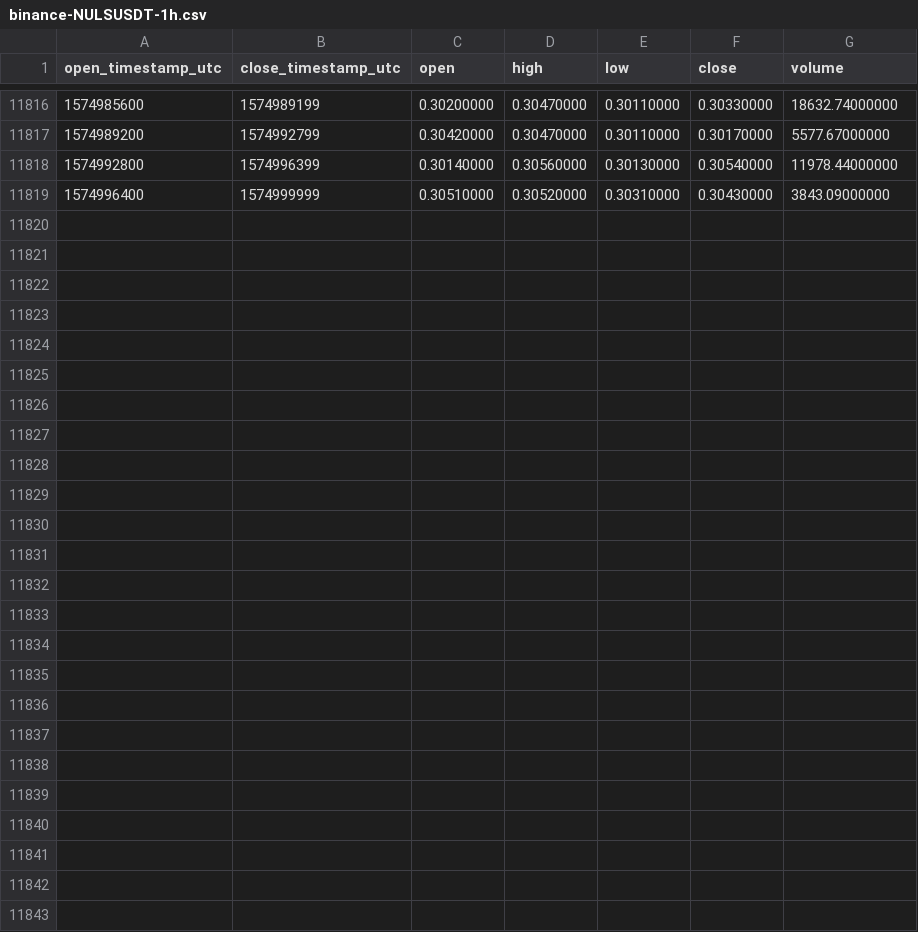
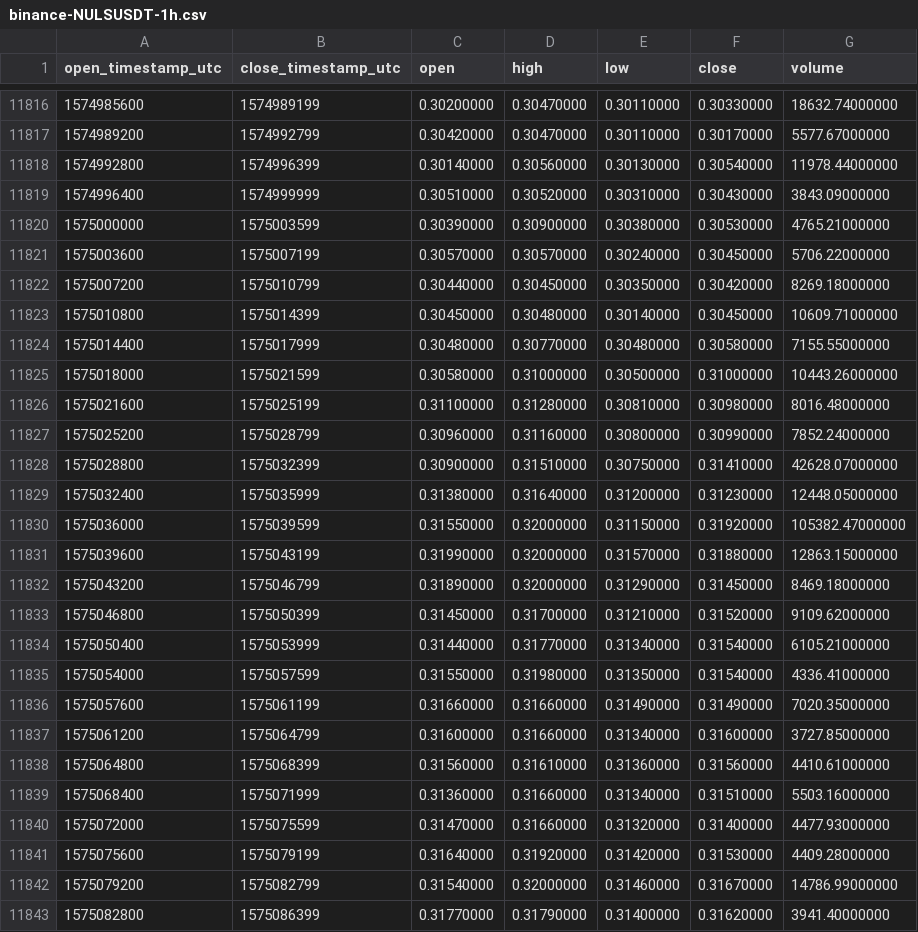
Before and after one commit to cryptobigbro/binance-NULSUSDT, a CSV file: binance-NULSUSDT-1h.csv, drawn as a sheet; only a part is shown, gaps mark what is left out; the diff names each change by its address in the sheet, - before the commit and + after, or states it on an @@ line.

Commit message:
Update OHLCV data.

```diff
--- a/binance-NULSUSDT-1h.csv
+++ b/binance-NULSUSDT-1h.csv
+row 11820: 1575000000 | 1575003599 | 0.30390000 | 0.30900000 | 0.30380000 | 0.30530000 | 4765.21000000
+row 11821: 1575003600 | 1575007199 | 0.30570000 | 0.30570000 | 0.30240000 | 0.30450000 | 5706.22000000
+row 11822: 1575007200 | 1575010799 | 0.30440000 | 0.30450000 | 0.30350000 | 0.30420000 | 8269.18000000
+row 11823: 1575010800 | 1575014399 | 0.30450000 | 0.30480000 | 0.30140000 | 0.30450000 | 10609.71000000
+row 11824: 1575014400 | 1575017999 | 0.30480000 | 0.30770000 | 0.30480000 | 0.30580000 | 7155.55000000
+row 11825: 1575018000 | 1575021599 | 0.30580000 | 0.31000000 | 0.30500000 | 0.31000000 | 10443.26000000
+row 11826: 1575021600 | 1575025199 | 0.31100000 | 0.31280000 | 0.30810000 | 0.30980000 | 8016.48000000
+row 11827: 1575025200 | 1575028799 | 0.30960000 | 0.31160000 | 0.30800000 | 0.30990000 | 7852.24000000
+row 11828: 1575028800 | 1575032399 | 0.30900000 | 0.31510000 | 0.30750000 | 0.31410000 | 42628.07000000
+row 11829: 1575032400 | 1575035999 | 0.31380000 | 0.31640000 | 0.31200000 | 0.31230000 | 12448.05000000
+row 11830: 1575036000 | 1575039599 | 0.31550000 | 0.32000000 | 0.31150000 | 0.31920000 | 105382.47000000
+row 11831: 1575039600 | 1575043199 | 0.31990000 | 0.32000000 | 0.31570000 | 0.31880000 | 12863.15000000
+row 11832: 1575043200 | 1575046799 | 0.31890000 | 0.32000000 | 0.31290000 | 0.31450000 | 8469.18000000
+row 11833: 1575046800 | 1575050399 | 0.31450000 | 0.31700000 | 0.31210000 | 0.31520000 | 9109.62000000
+row 11834: 1575050400 | 1575053999 | 0.31440000 | 0.31770000 | 0.31340000 | 0.31540000 | 6105.21000000
+row 11835: 1575054000 | 1575057599 | 0.31550000 | 0.31980000 | 0.31350000 | 0.31540000 | 4336.41000000
+row 11836: 1575057600 | 1575061199 | 0.31660000 | 0.31660000 | 0.31490000 | 0.31490000 | 7020.35000000
+row 11837: 1575061200 | 1575064799 | 0.31600000 | 0.31660000 | 0.31340000 | 0.31600000 | 3727.85000000
+row 11838: 1575064800 | 1575068399 | 0.31560000 | 0.31610000 | 0.31360000 | 0.31560000 | 4410.61000000
+row 11839: 1575068400 | 1575071999 | 0.31360000 | 0.31660000 | 0.31340000 | 0.31510000 | 5503.16000000
+row 11840: 1575072000 | 1575075599 | 0.31470000 | 0.31660000 | 0.31320000 | 0.31400000 | 4477.93000000
+row 11841: 1575075600 | 1575079199 | 0.31640000 | 0.31920000 | 0.31420000 | 0.31530000 | 4409.28000000
+row 11842: 1575079200 | 1575082799 | 0.31540000 | 0.32000000 | 0.31460000 | 0.31670000 | 14786.99000000
+row 11843: 1575082800 | 1575086399 | 0.31770000 | 0.31790000 | 0.31400000 | 0.31620000 | 3941.40000000
```
Also changed, not shown: binance-NULSUSDT-1d.csv.
